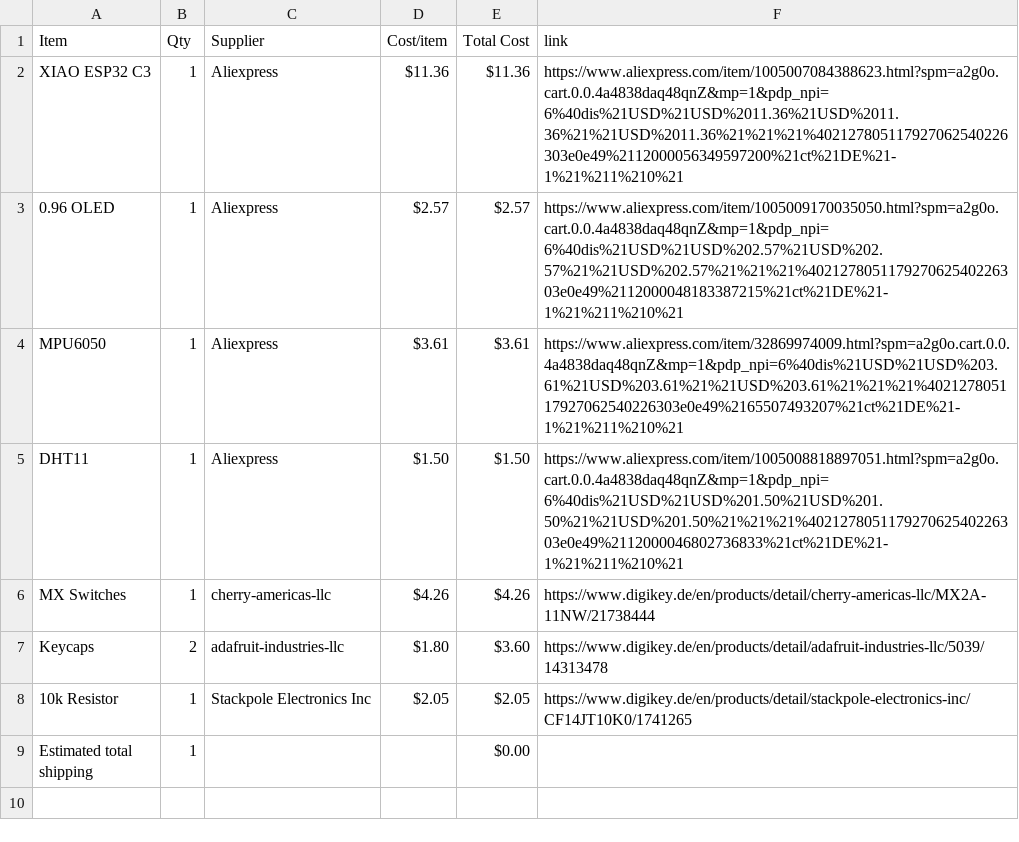
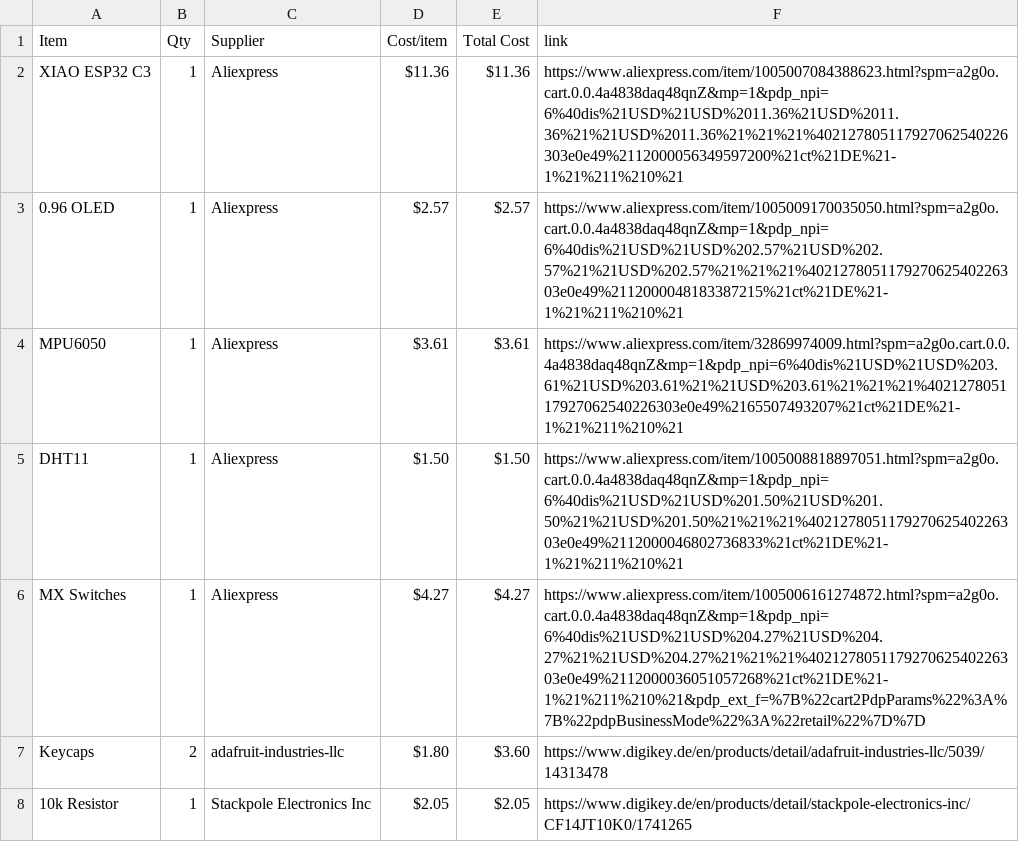
Before and after one commit to Rxdfish/Lunarbie, a CSV file: BOM.csv, drawn as a sheet; only a part is shown; the shorter side is filled out with more unchanged rows.

Commit message:
Sync Lunarbie from Half Life

```diff
--- a/BOM.csv
+++ b/BOM.csv
@@ -5,3 +5,3 @@ MPU6050,1,Aliexpress,$3.61,$3.61,https://www.aliexpress.com/item/32869974009.htm
 DHT11,1,Aliexpress,$1.50,$1.50,https://www.aliexpress.com/item/1005008818897051.html?spm=a2g0o.cart.0.0.4a4838daq48qnZ&mp=1&pdp_npi=6%40dis%21USD%21USD%201.50%21USD%201.50%21%21USD%201.50%21%21%21%402127805117927062540226303e0e49%2112000046802736833%21ct%21DE%21-1%21%211%210%21
-MX Switches,1,cherry-americas-llc,$4.26,$4.26,https://www.digikey.de/en/products/detail/cherry-americas-llc/MX2A-11NW/21738444
+MX Switches,1,Aliexpress,$4.27,$4.27,https://www.aliexpress.com/item/1005006161274872.html?spm=a2g0o.cart.0.0.4a4838daq48qnZ&mp=1&pdp_npi=6%40dis%21USD%21USD%204.27%21USD%204.27%21%21USD%204.27%21%21%21%402127805117927062540226303e0e49%2112000036051057268%21ct%21DE%21-1%21%211%210%21&pdp_ext_f=%7B%22cart2PdpParams%22%3A%7B%22pdpBusinessMode%22%3A%22retail%22%7D%7D
 Keycaps,2,adafruit-industries-llc,$1.80,$3.60,https://www.digikey.de/en/products/detail/adafruit-industries-llc/5039/14313478
```
